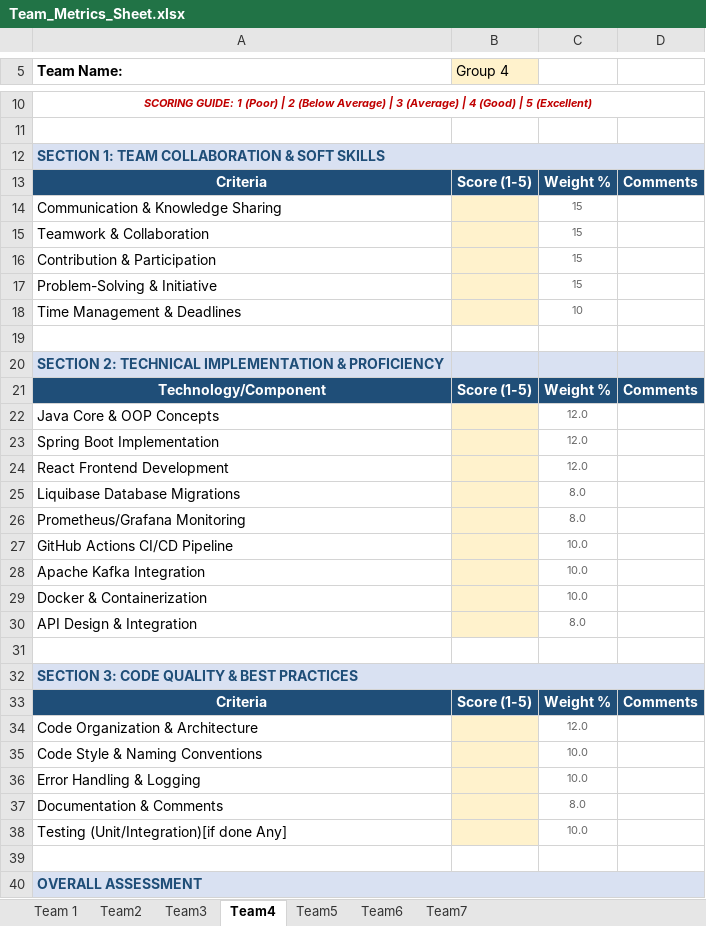
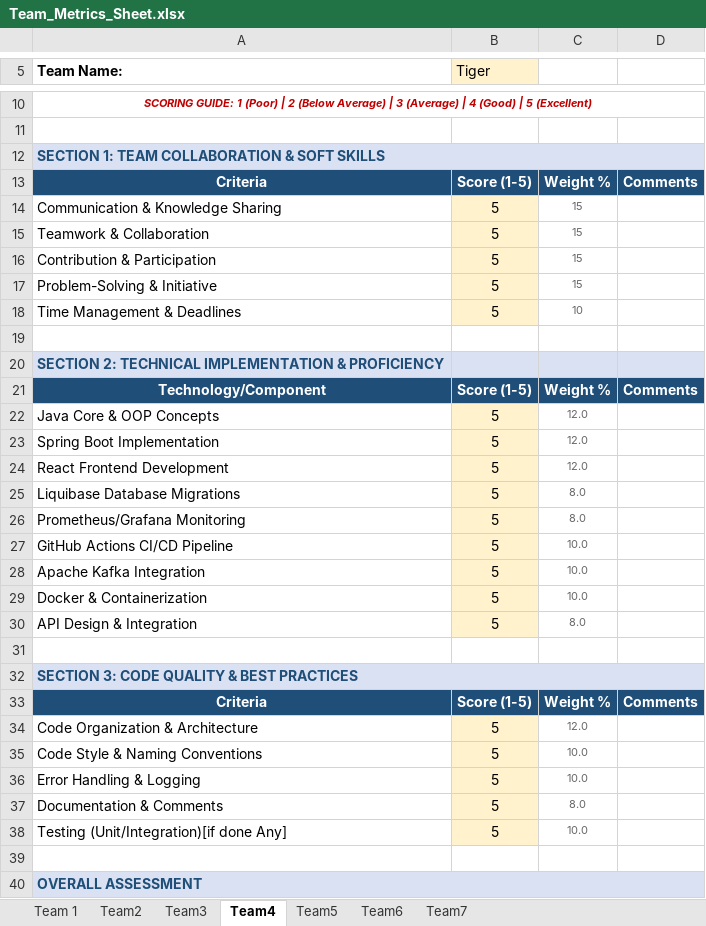
Before and after one commit to pshavela/db2026-reconX, an Excel workbook: Team_Metrics_Sheet.xlsx, sheet Team4, drawn as a sheet; only a part is shown, gaps mark what is left out; values as stored, in another font and other column widths than the file's, no borders; the diff covers the shown part only; the diff names each change by its address in the sheet, - before the commit and + after, or states it on an @@ line.

```diff
--- a/Team_Metrics_Sheet.xlsx (sheet Team4)
+++ b/Team_Metrics_Sheet.xlsx (sheet Team4)
-B5: Group 4
+B5: Tiger
-B14:B18 (Tiger): (empty)
+B14:B18 (Tiger): 5
-B22:B30 (Tiger): (empty)
+B22:B30 (Tiger): 5
-B34:B38 (Tiger): (empty)
+B34:B38 (Tiger): 5
```
Also changed, not shown: 5 edited cells elsewhere in this sheet, sheet Team2, sheet Team3, sheet Team5, sheet Team 1.
